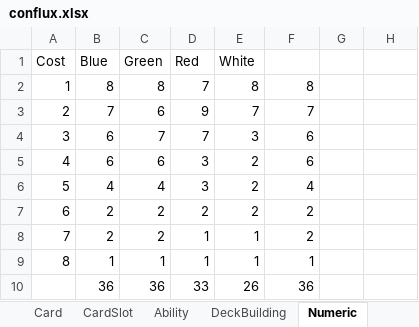
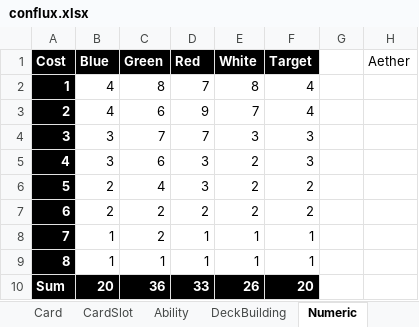
Before and after one commit to yatyricky/ProjectConflux, an Excel workbook: design/conflux.xlsx, sheet Numeric, drawn as a sheet; values as stored, in another font and other column widths than the file's, no borders; the diff names each change by its address in the sheet, - before the commit and + after, or states it on an @@ line.

```diff
--- a/design/conflux.xlsx (sheet Numeric)
+++ b/design/conflux.xlsx (sheet Numeric)
-A1:F1 fill: none
+A1:F1 fill: #000000
@@ A1:E1 bold: off → on, text colour: black → #FFFFFF @@
-F1: (empty)
+F1: Target
-H1: (empty)
+H1: Aether
@@ A2:A9 fill: none → #000000, bold: off → on, text colour: black → #FFFFFF @@
-B2 (Blue): 8
+B2 (Blue): 4
-F2 (Target): 8
+F2 (Target): 4
-B3 (Blue): 7
+B3 (Blue): 4
-F3 (Target): 7
+F3 (Target): 4
-B4:B5 (Blue): 6
+B4:B5 (Blue): 3
-F4:F5 (Target): 6
+F4:F5 (Target): 3
-B6 (Blue): 4
+B6 (Blue): 2
-F6 (Target): 4
+F6 (Target): 2
-B8 (Blue): 2
+B8 (Blue): 1
-F8 (Target): 2
+F8 (Target): 1
-A10 (Cost): (empty)
+A10 (Cost): Sum
-A10:F10 fill: none
+A10:F10 fill: #000000
-B10 (Blue): 36
+B10 (Blue): 20
@@ B10:F10 bold: off → on, text colour: black → #FFFFFF @@
-F10 (Target): 36
+F10 (Target): 20
```
Also changed, not shown: sheet Card, sheet Ability, formulas that keep their value, hidden cells, 2 other files.
